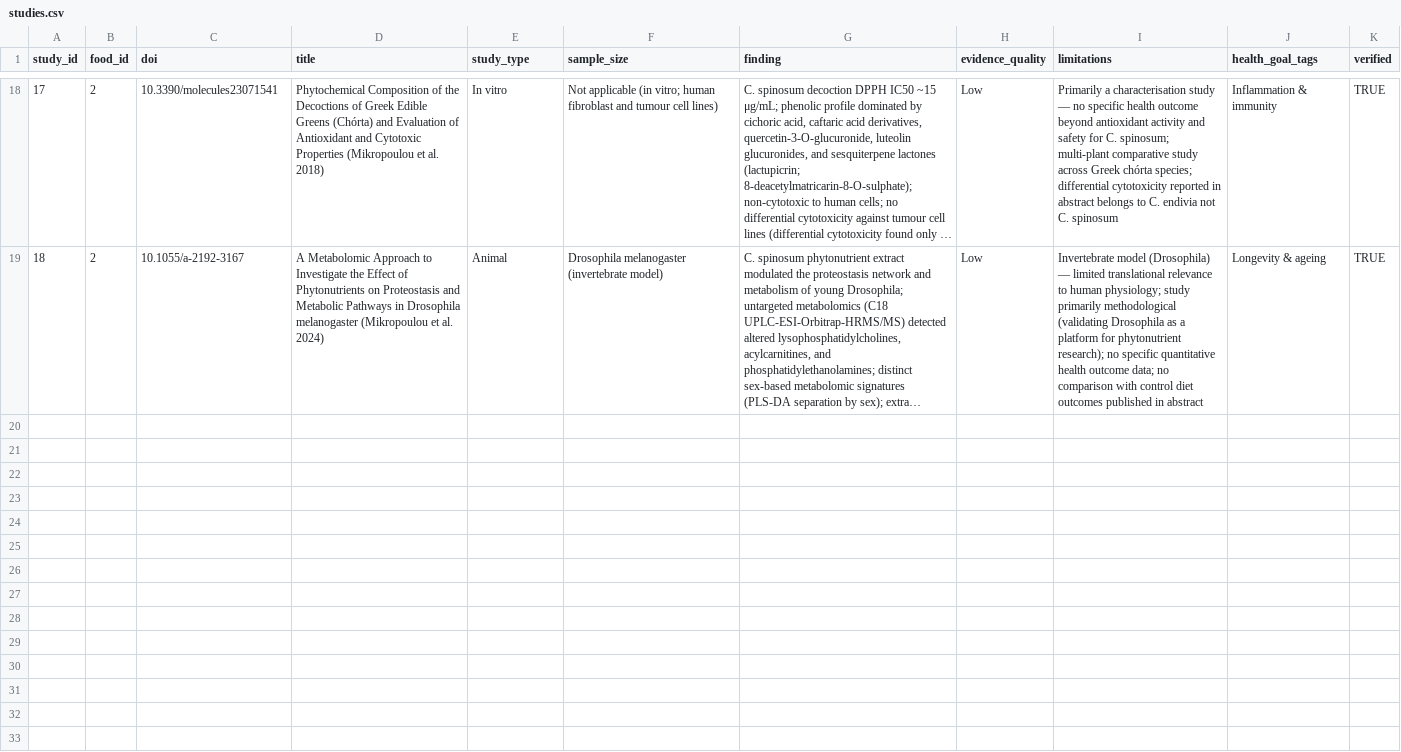
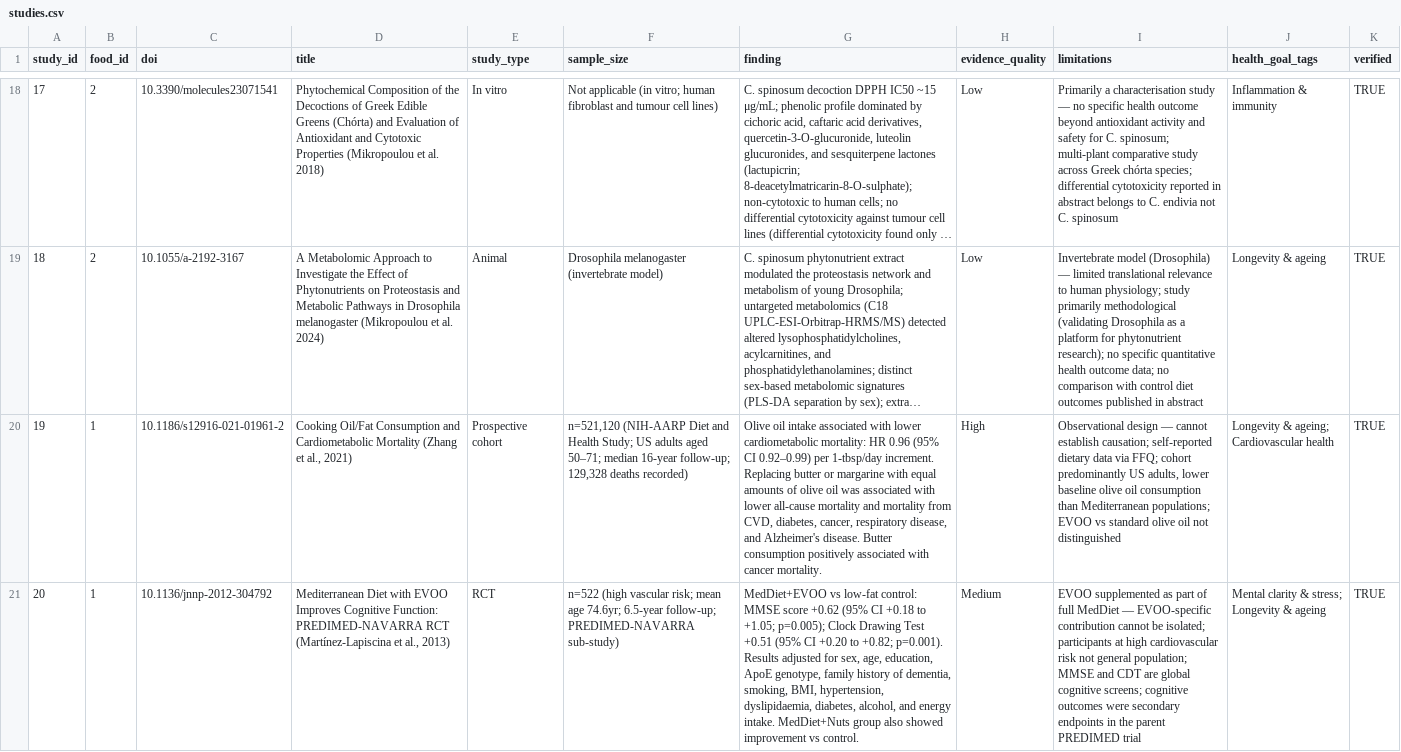
Before and after one commit to AmbroseJunior/Valsamaki, a CSV file: data/studies.csv, drawn as a sheet; only a part is shown, gaps mark what is left out; long unchanged cells end in …; the diff names each change by its address in the sheet, - before the commit and + after, or states it on an @@ line.

```diff
--- a/data/studies.csv
+++ b/data/studies.csv
+row 20: 19 | 1 | 10.1186/s12916-021-01961-2 | Cooking Oil/Fat Consumption and Cardiometabolic Mortality (Zhang et al., 2021) | Prospective cohort | n=521,120 (NIH-AARP Diet and Health Study; US adults aged 50–71; median 16-year follow-up; 129,328 deaths recorded) | Olive oil intake associated with lower cardiometabolic mortality: HR 0.96 (95% CI 0.92–0.99) per 1-tbsp/day increment. Replacing butter or margarine with equal amounts of olive oil was associated with lower all-cause mortality and mortality from CVD, diabetes, cancer, respiratory disease, and Alzheimer's disease. Butter consumption positively associated with cancer mortality. | High | Observational design — cannot establish causation; self-reported dietary data via FFQ; cohort predominantly US adults, lower baseline olive oil consumption than Mediterranean populations; EVOO vs standard olive oil not distinguished | Longevity & ageing; Cardiovascular health | TRUE
+row 21: 20 | 1 | 10.1136/jnnp-2012-304792 | Mediterranean Diet with EVOO Improves Cognitive Function: PREDIMED-NAVARRA RCT (Martínez-Lapiscina et al., 2013) | RCT | n=522 (high vascular risk; mean age 74.6yr; 6.5-year follow-up; PREDIMED-NAVARRA sub-study) | MedDiet+EVOO vs low-fat control: MMSE score +0.62 (95% CI +0.18 to +1.05; p=0.005); Clock Drawing Test +0.51 (95% CI +0.20 to +0.82; p=0.001). Results adjusted for sex, age, education, ApoE genotype, family history of dementia, smoking, BMI, hypertension, dyslipidaemia, diabetes, alcohol, and energy intake. MedDiet+Nuts group also showed improvement vs control. | Medium | EVOO supplemented as part of full MedDiet — EVOO-specific contribution cannot be isolated; participants at high cardiovascular risk not general population; MMSE and CDT are global cognitive screens; cognitive outcomes were secondary endpoints in the parent PREDIMED trial | Mental clarity & stress; Longevity & ageing | TRUE
```
Also changed, not shown: data/food_health_goals.csv, data/ui_copy.csv, 1 other file.
